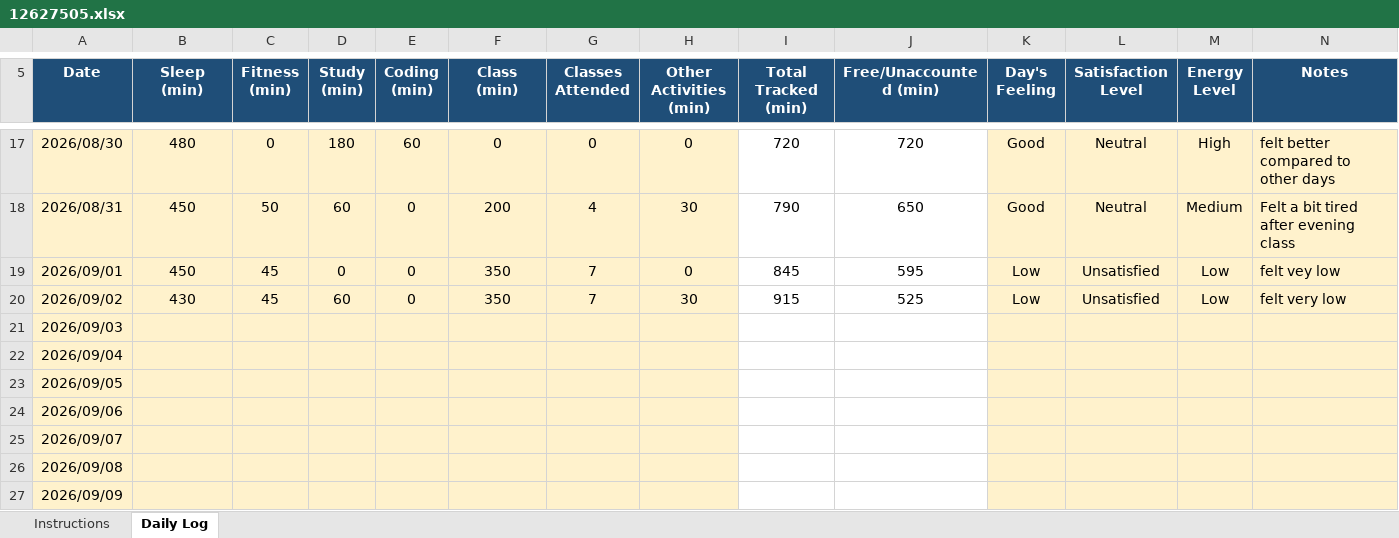
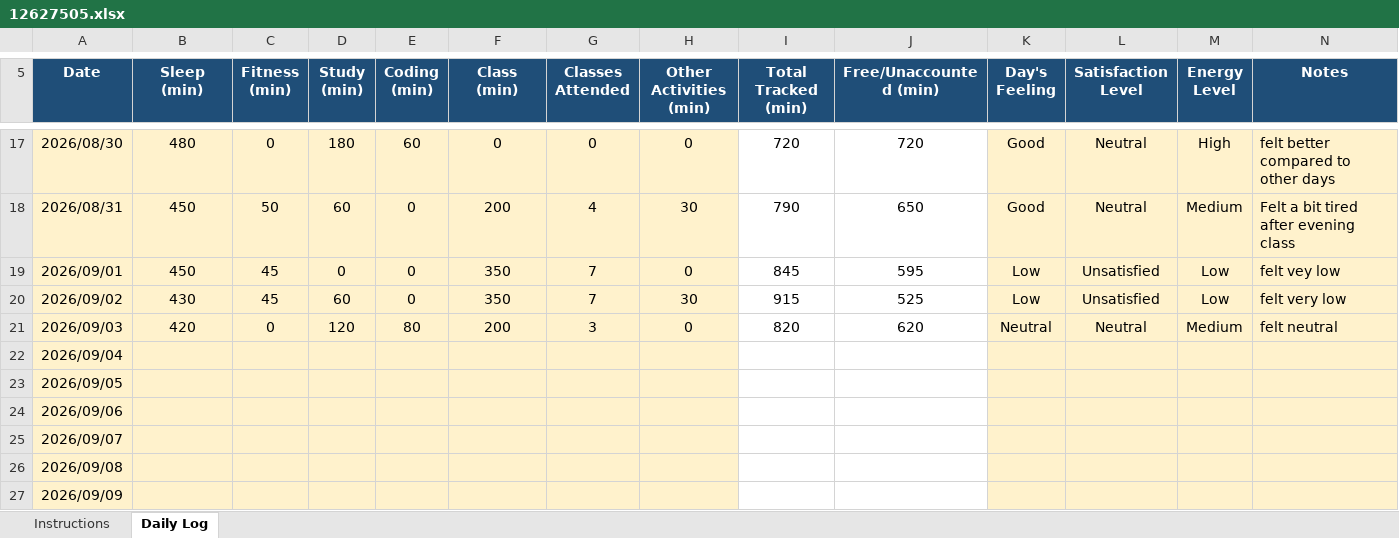
Before and after one commit to Vikaskumawat0/CAP776, an Excel workbook: 12627505.xlsx, sheet Daily Log, drawn as a sheet; only a part is shown, gaps mark what is left out; values as stored, in another font and other column widths than the file's, no borders; conditional formats not drawn; the diff names each change by its address in the sheet, - before the commit and + after, or states it on an @@ line.

Commit message:
Updated

```diff
--- a/12627505.xlsx (sheet Daily Log)
+++ b/12627505.xlsx (sheet Daily Log)
-B21 (Sleep (min)): (empty)
+B21 (Sleep (min)): 420
-C21 (Fitness (min)): (empty)
+C21 (Fitness (min)): 0
-D21 (Study (min)): (empty)
+D21 (Study (min)): 120
-E21 (Coding (min)): (empty)
+E21 (Coding (min)): 80
-F21 (Class (min)): (empty)
+F21 (Class (min)): 200
-G21 (Classes Attended): (empty)
+G21 (Classes Attended): 3
-H21 (Other Activities (min)): (empty)
+H21 (Other Activities (min)): 0
-I21 (Total Tracked (min)): (empty)
+I21 (Total Tracked (min)): 820
-J21 (Free/Unaccounted (min)): (empty)
+J21 (Free/Unaccounted (min)): 620
-K21 (Day's Feeling): (empty)
+K21 (Day's Feeling): Neutral
-L21 (Satisfaction Level): (empty)
+L21 (Satisfaction Level): Neutral
-M21 (Energy Level): (empty)
+M21 (Energy Level): Medium
-N21 (Notes): (empty)
+N21 (Notes): felt neutral
```
